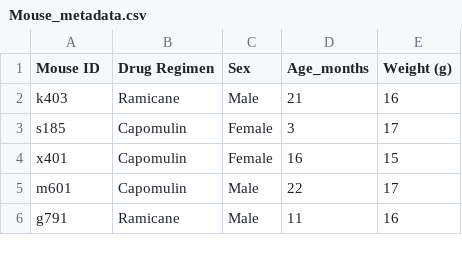
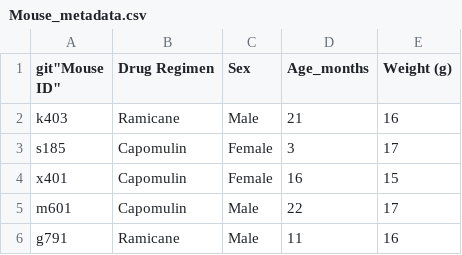
Before and after one commit to ValkyreCaine/Data-Visualization, a CSV file: Pymaceuticals, Inc/Data/Mouse_metadata.csv (was Mouse_metadata.csv), drawn as a sheet; only a part is shown.

```diff
--- a/Mouse_metadata.csv
+++ b/Pymaceuticals, Inc/Data/Mouse_metadata.csv
@@ -1,2 +1,2 @@
-"Mouse ID","Drug Regimen","Sex","Age_months","Weight (g)"
+git"Mouse ID","Drug Regimen","Sex","Age_months","Weight (g)"
 "k403","Ramicane","Male",21,16
```
Also changed, not shown: 3 other files.
